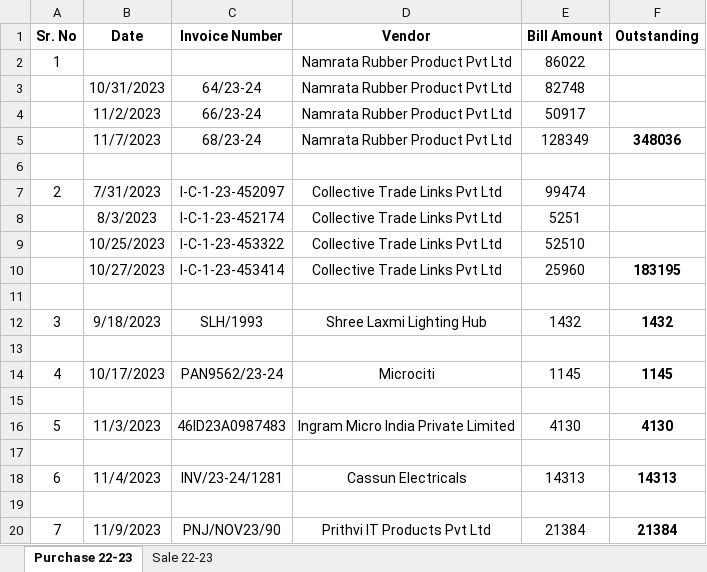
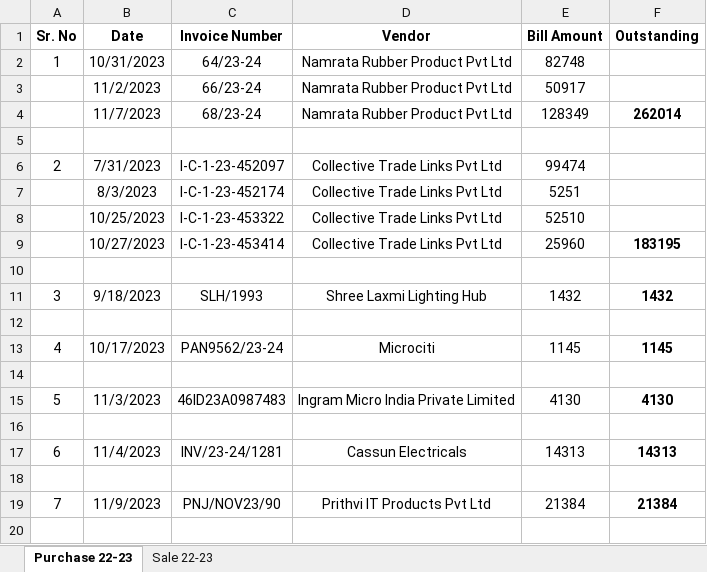
Before and after one commit to JPTechatronics/J-P-Techatronics-2023-2024, an Excel workbook: Outstandings.xlsx, sheet Purchase 22-23, drawn as a sheet; values as stored, in another font and other column widths than the file's, no borders; removed rows and columns are numbered as before the commit, all else as after; the diff names each change by its address in the sheet, - before the commit and + after, or states it on an @@ line.

```diff
--- a/Outstandings.xlsx (sheet Purchase 22-23)
+++ b/Outstandings.xlsx (sheet Purchase 22-23)
-row 2: 1 |  |  | Namrata Rubber Product Pvt Ltd | 86022
@@ column A (Sr. No) renumbered in row 2 @@
-F4 (Outstanding): 348036
+F4 (Outstanding): 262014
```
Also changed, not shown: formulas that keep their value, Attendance.xlsx, Stock.xlsx.
